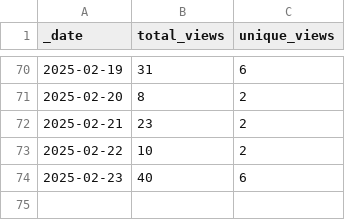
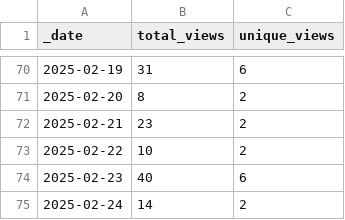
Before and after one commit to korbinib/NMRLipids.github.io, a CSV file: traffic/views.csv, drawn as a sheet; only a part is shown, gaps mark what is left out; the diff names each change by its address in the sheet, - before the commit and + after, or states it on an @@ line.

Commit message:
GitHub traffic

```diff
--- a/traffic/views.csv
+++ b/traffic/views.csv
+row 75: 2025-02-24 | 14 | 2
```
Also changed, not shown: traffic/clones.csv, 1 other file.
